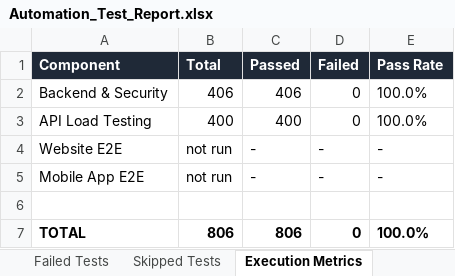
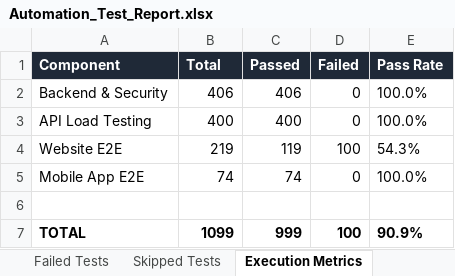
Before and after one commit to Jaishreeprakash/burnout-ai, an Excel workbook: reports/latest/Automation_Test_Report.xlsx, sheet Execution Metrics, drawn as a sheet; values as stored, in another font and other column widths than the file's, no borders; the diff names each change by its address in the sheet, - before the commit and + after, or states it on an @@ line.

```diff
--- a/reports/latest/Automation_Test_Report.xlsx (sheet Execution Metrics)
+++ b/reports/latest/Automation_Test_Report.xlsx (sheet Execution Metrics)
-B4 (Total): not run
+B4 (Total): 219
-C4 (Passed): -
+C4 (Passed): 119
-D4 (Failed): -
+D4 (Failed): 100
-E4 (Pass Rate): -
+E4 (Pass Rate): 54.3%
-B5 (Total): not run
+B5 (Total): 74
-C5 (Passed): -
+C5 (Passed): 74
-D5 (Failed): -
+D5 (Failed): 0
-E5 (Pass Rate): -
+E5 (Pass Rate): 100.0%
-B7 (Total): 806
+B7 (Total): 1099
-C7 (Passed): 806
+C7 (Passed): 999
-D7 (Failed): 0
+D7 (Failed): 100
-E7 (Pass Rate): 100.0%
+E7 (Pass Rate): 90.9%
```
Also changed, not shown: sheet Executed Test Cases, sheet Passed Tests, sheet Failed Tests, sheet Defect Summary, sheet Pass Rate Summary, 21 other files.
